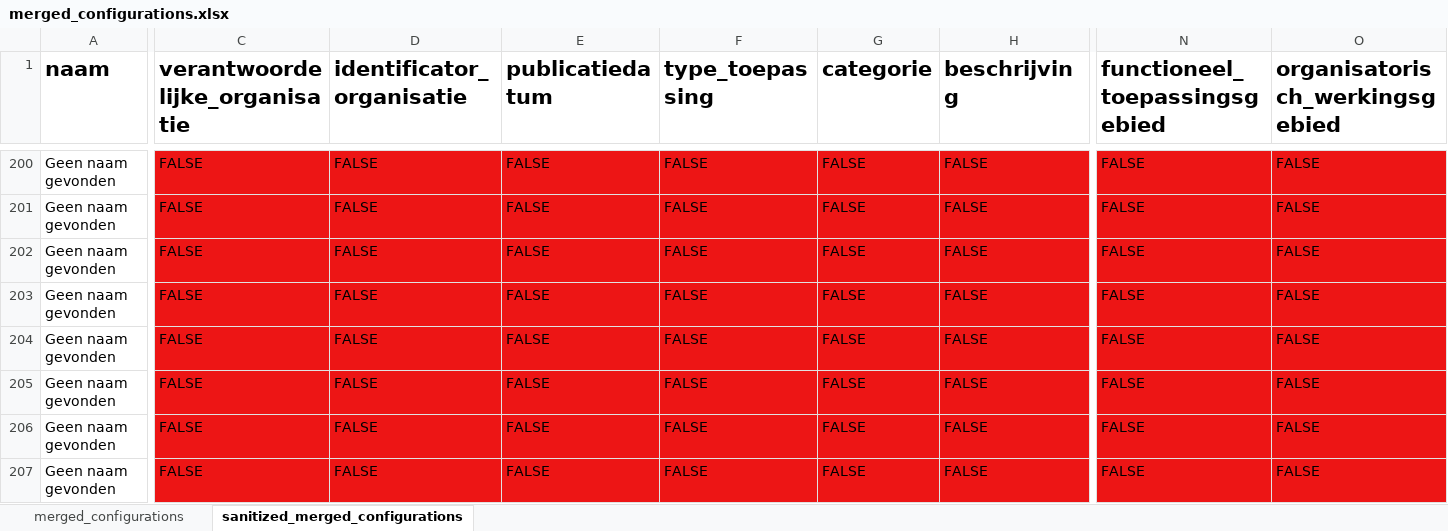
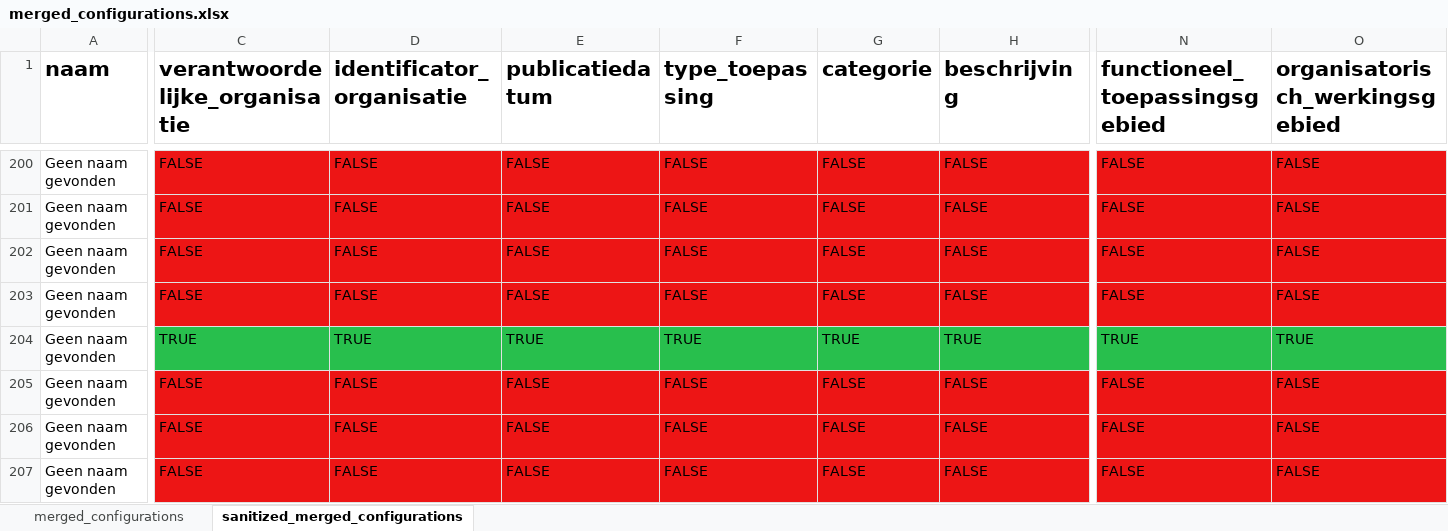
Before and after one commit to Informatievlaanderen/OSLO-Standaardenregister-validator, an Excel workbook: report/merged_configurations.xlsx, sheet sanitized_merged_configurations, drawn as a sheet; only a part is shown, gaps mark what is left out; values as stored, in another font and other column widths than the file's, no borders; the diff covers the shown part only; the diff names each change by its address in the sheet, - before the commit and + after, or states it on an @@ line.

```diff
--- a/report/merged_configurations.xlsx (sheet sanitized_merged_configurations)
+++ b/report/merged_configurations.xlsx (sheet sanitized_merged_configurations)
-C204 (verantwoordelijke_organisatie): FALSE
+C204 (verantwoordelijke_organisatie): TRUE
-C204:H204 fill: #ED1515
+C204:H204 fill: #28BF4D
-D204 (identificator_organisatie): FALSE
+D204 (identificator_organisatie): TRUE
-E204 (publicatiedatum): FALSE
+E204 (publicatiedatum): TRUE
-F204 (type_toepassing): FALSE
+F204 (type_toepassing): TRUE
-G204 (categorie): FALSE
+G204 (categorie): TRUE
-H204 (beschrijving): FALSE
+H204 (beschrijving): TRUE
-N204 (functioneel_toepassingsgebied): FALSE
+N204 (functioneel_toepassingsgebied): TRUE
-N204:O204 fill: #ED1515
+N204:O204 fill: #28BF4D
-O204 (organisatorisch_werkingsgebied): FALSE
+O204 (organisatorisch_werkingsgebied): TRUE
```
Also changed, not shown: 3 edited cells and cell formats elsewhere in this sheet, sheet merged_configurations, 4 other files.
